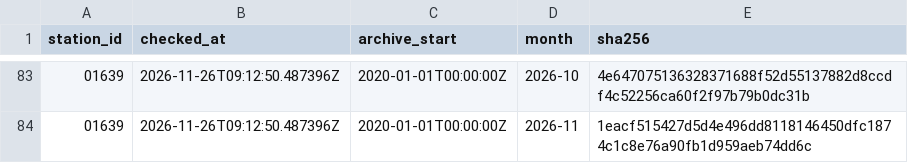
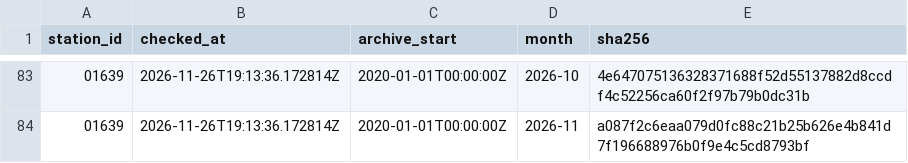
Before and after one commit to jandkeller/giessen-weather-data, a CSV file: site/manifest.csv, drawn as a sheet; only a part is shown, gaps mark what is left out; the diff covers the shown part only.

```diff
--- a/site/manifest.csv
+++ b/site/manifest.csv
@@ -83,2 +83,2 @@ station_id,checked_at,archive_start,month,sha256
-01639,2026-11-26T09:12:50.487396Z,2020-01-01T00:00:00Z,2026-10,4e647075136328371688f52d55137882d8ccdf4c52256ca60f2f97b79b0dc31b
-01639,2026-11-26T09:12:50.487396Z,2020-01-01T00:00:00Z,2026-11,1eacf515427d5d4e496dd8118146450dfc1874c1c8e76a90fb1d959aeb74dd6c
+01639,2026-11-26T19:13:36.172814Z,2020-01-01T00:00:00Z,2026-10,4e647075136328371688f52d55137882d8ccdf4c52256ca60f2f97b79b0dc31b
+01639,2026-11-26T19:13:36.172814Z,2020-01-01T00:00:00Z,2026-11,a087f2c6eaa079d0fc88c21b25b626e4b841d7f196688976b0f9e4c5cd8793bf
```
Also changed, not shown: 81 edited cells elsewhere in this file, site/forecast/latest.csv, site/hours/2026-11.csv, 4 other files.
